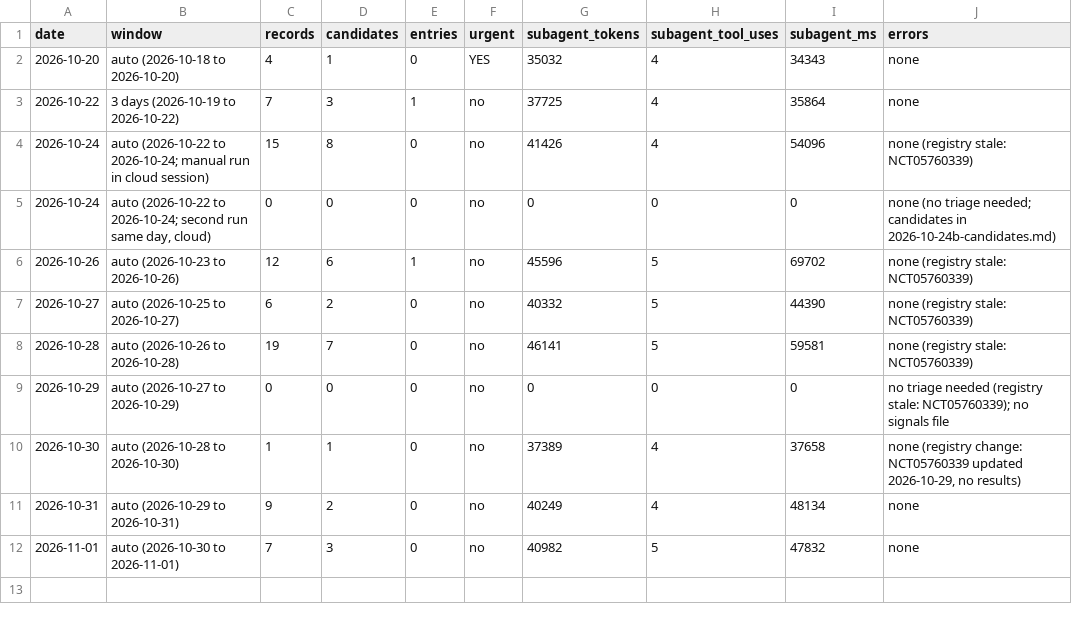
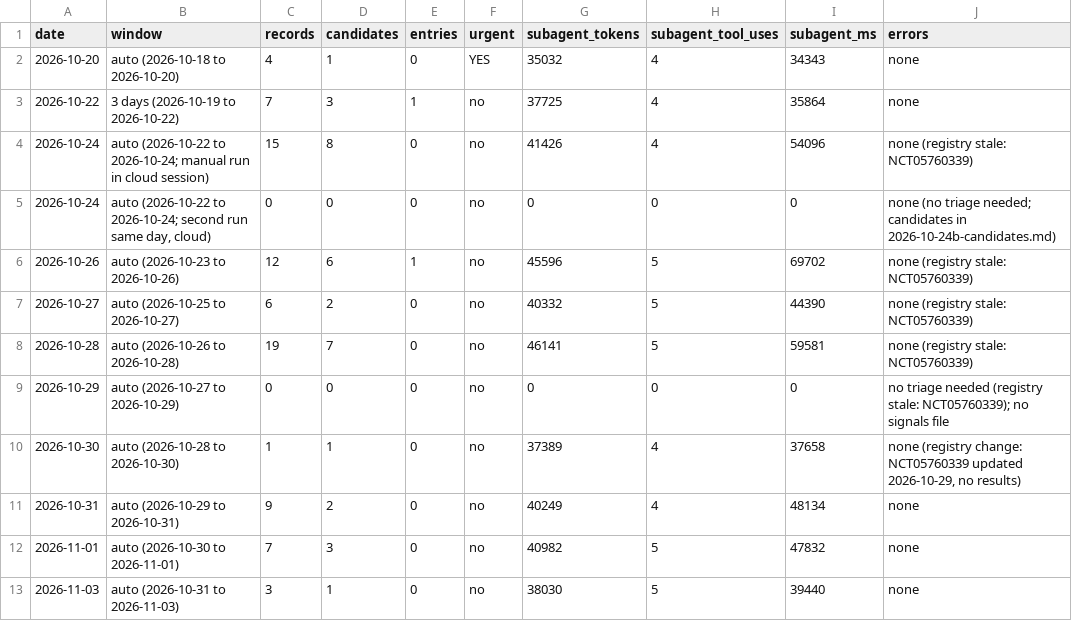
Before and after one commit to ojaysonmez/insulin-resistance, a TSV file: update-watch/runs/usage-log.tsv, drawn as a sheet; the diff names each change by its address in the sheet, - before the commit and + after, or states it on an @@ line.

```diff
--- a/update-watch/runs/usage-log.tsv
+++ b/update-watch/runs/usage-log.tsv
+row 13: 2026-11-03 | auto (2026-10-31 to 2026-11-03) | 3 | 1 | 0 | no | 38030 | 5 | 39440 | none
```
Also changed, not shown: 4 other files.
